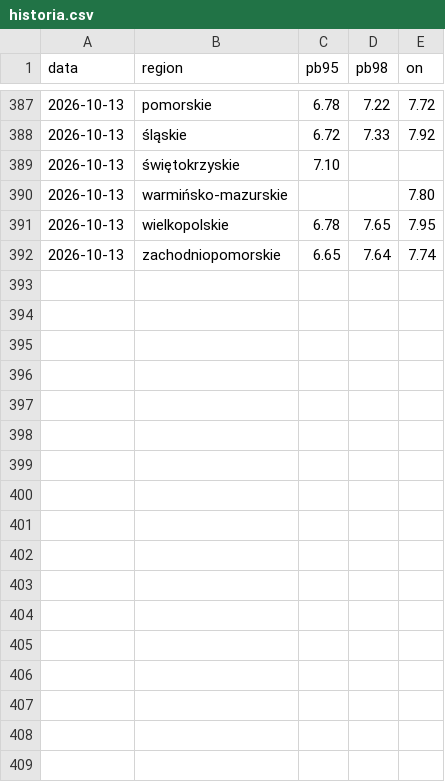
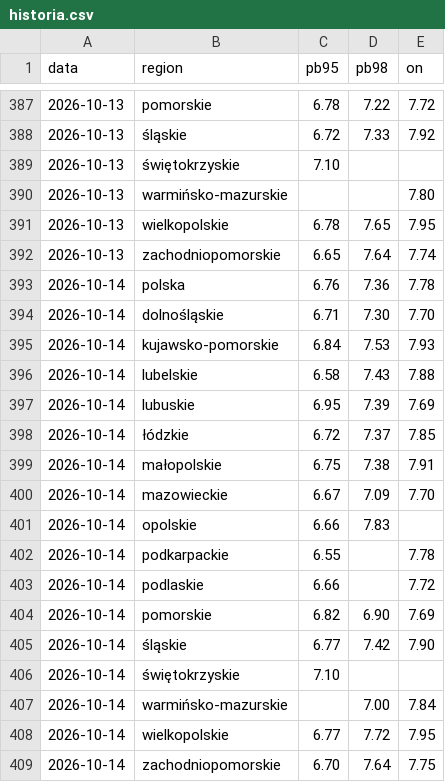
Before and after one commit to bczarnecki-beep/scrypt_paliwa, a CSV file: historia.csv, drawn as a sheet; only a part is shown, gaps mark what is left out; the diff names each change by its address in the sheet, - before the commit and + after, or states it on an @@ line.

```diff
--- a/historia.csv
+++ b/historia.csv
+row 393: 2026-10-14 | polska | 6.76 | 7.36 | 7.78
+row 394: 2026-10-14 | dolnośląskie | 6.71 | 7.30 | 7.70
+row 395: 2026-10-14 | kujawsko-pomorskie | 6.84 | 7.53 | 7.93
+row 396: 2026-10-14 | lubelskie | 6.58 | 7.43 | 7.88
+row 397: 2026-10-14 | lubuskie | 6.95 | 7.39 | 7.69
+row 398: 2026-10-14 | łódzkie | 6.72 | 7.37 | 7.85
+row 399: 2026-10-14 | małopolskie | 6.75 | 7.38 | 7.91
+row 400: 2026-10-14 | mazowieckie | 6.67 | 7.09 | 7.70
+row 401: 2026-10-14 | opolskie | 6.66 | 7.83
+row 402: 2026-10-14 | podkarpackie | 6.55 |  | 7.78
+row 403: 2026-10-14 | podlaskie | 6.66 |  | 7.72
+row 404: 2026-10-14 | pomorskie | 6.82 | 6.90 | 7.69
+row 405: 2026-10-14 | śląskie | 6.77 | 7.42 | 7.90
+row 406: 2026-10-14 | świętokrzyskie | 7.10
+row 407: 2026-10-14 | warmińsko-mazurskie |  | 7.00 | 7.84
+row 408: 2026-10-14 | wielkopolskie | 6.77 | 7.72 | 7.95
+row 409: 2026-10-14 | zachodniopomorskie | 6.70 | 7.64 | 7.75
```
Also changed, not shown: 1 other file.
